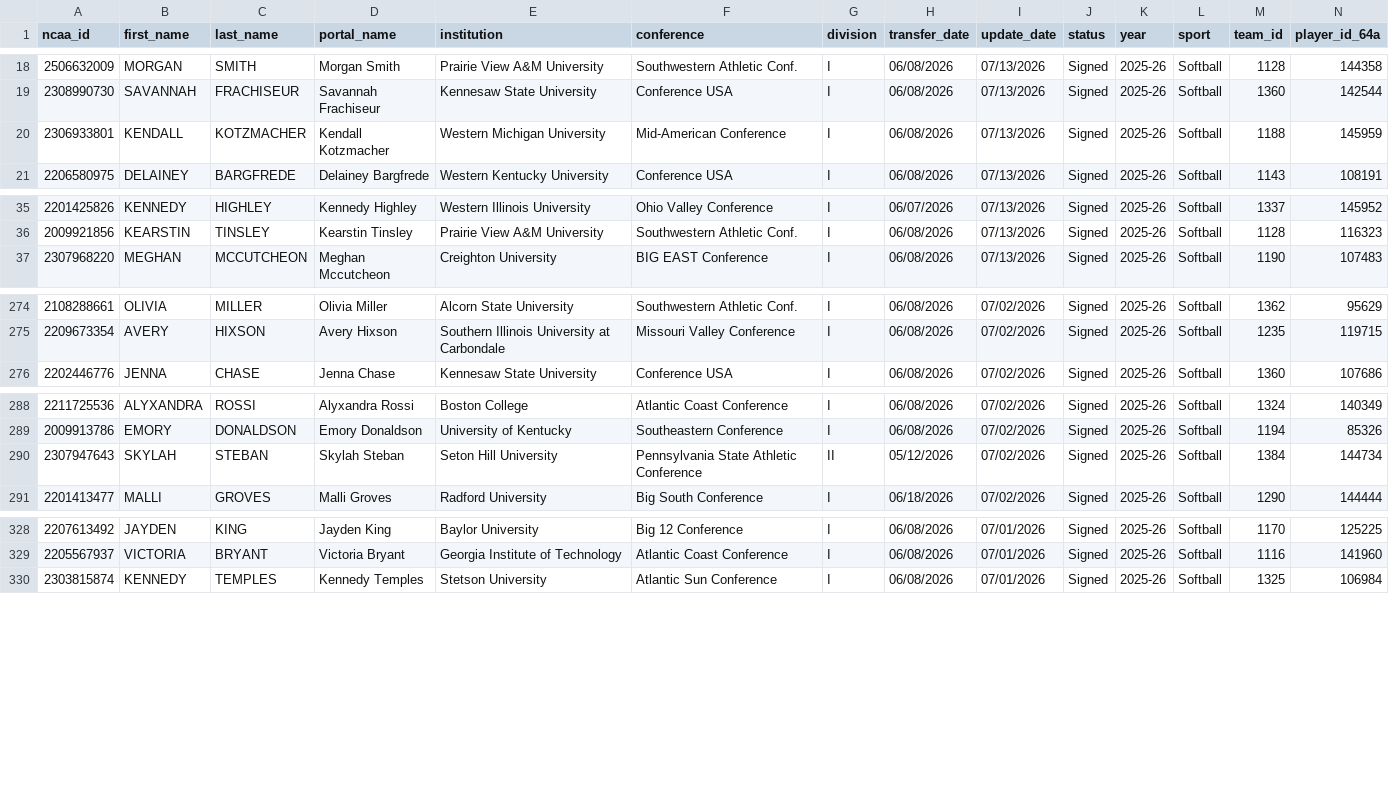
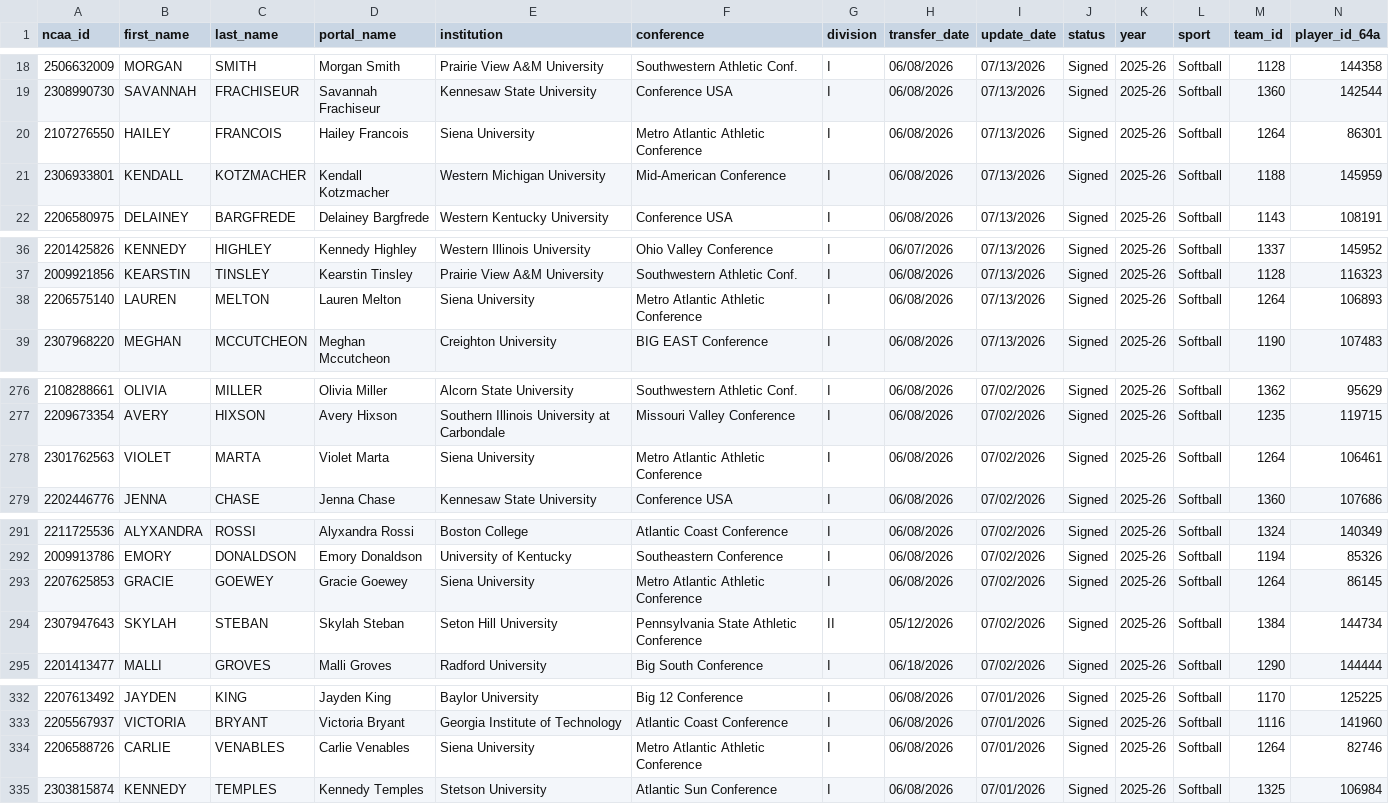
Before and after one commit to JasonR64A/chart-builder, a CSV file: data/portal/softball_matched.csv, drawn as a sheet; only a part is shown, gaps mark what is left out; rows hold the shown columns only; the diff covers the shown part only; the diff names each change by its address in the sheet, - before the commit and + after, or states it on an @@ line.

```diff
--- a/data/portal/softball_matched.csv
+++ b/data/portal/softball_matched.csv
+row 20: 2107276550 | HAILEY | FRANCOIS | Hailey Francois | Siena University | Metro Atlantic Athletic Conference | I | 06/08/2026 | 07/13/2026 | Signed | 2025-26 | Softball | 1264 | 86301
+row 38: 2206575140 | LAUREN | MELTON | Lauren Melton | Siena University | Metro Atlantic Athletic Conference | I | 06/08/2026 | 07/13/2026 | Signed | 2025-26 | Softball | 1264 | 106893
+row 278: 2301762563 | VIOLET | MARTA | Violet Marta | Siena University | Metro Atlantic Athletic Conference | I | 06/08/2026 | 07/02/2026 | Signed | 2025-26 | Softball | 1264 | 106461
+row 293: 2207625853 | GRACIE | GOEWEY | Gracie Goewey | Siena University | Metro Atlantic Athletic Conference | I | 06/08/2026 | 07/02/2026 | Signed | 2025-26 | Softball | 1264 | 86145
+row 334: 2206588726 | CARLIE | VENABLES | Carlie Venables | Siena University | Metro Atlantic Athletic Conference | I | 06/08/2026 | 07/01/2026 | Signed | 2025-26 | Softball | 1264 | 82746
```
Also changed, not shown: 3 added rows elsewhere in this file, data/portal/unmatched_baseball.csv, data/portal/unmatched_softball.csv, 3 other files.
